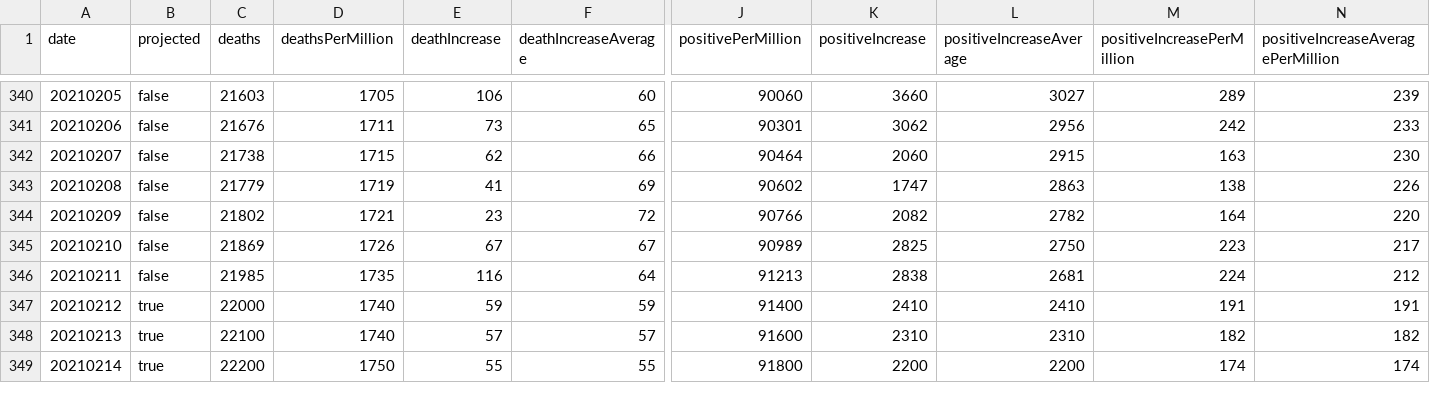
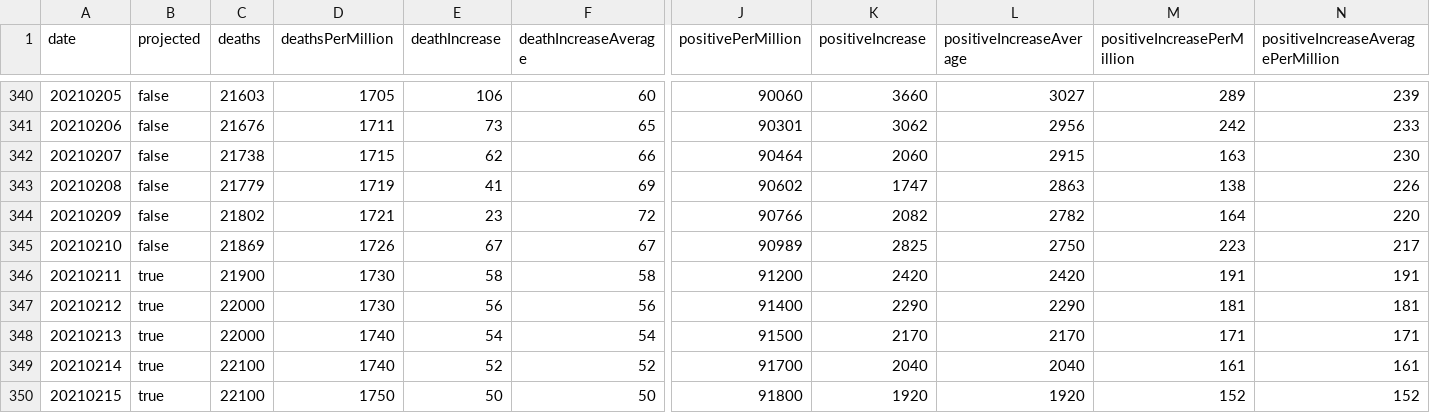
Before and after one commit to mgwalker/covid19-csv, a CSV file: docs/v1/IL.csv, drawn as a sheet; only a part is shown, gaps mark what is left out; removed rows and columns are numbered as before the commit, all else as after; rows hold the shown columns only; the diff covers the shown part only; the diff names each change by its address in the sheet, - before the commit and + after, or states it on an @@ line.

```diff
--- a/docs/v1/IL.csv
+++ b/docs/v1/IL.csv
-row 346: 20210211 | false | 21985 | 1735 | 116 | 64 | 91213 | 2838 | 2681 | 224 | 212
@@ column A (date) renumbered between rows 346 and 359 @@
-C346 (deaths): 22000
+C346 (deaths): 21900
-D346 (deathsPerMillion): 1740
+D346 (deathsPerMillion): 1730
-E346 (deathIncrease): 59
+E346 (deathIncrease): 58
-F346 (deathIncreaseAverage): 59
+F346 (deathIncreaseAverage): 58
-J346 (positivePerMillion): 91400
+J346 (positivePerMillion): 91200
-K346 (positiveIncrease): 2410
+K346 (positiveIncrease): 2420
-L346 (positiveIncreaseAverage): 2410
+L346 (positiveIncreaseAverage): 2420
+row 347: 20210212 | true | 22000 | 1730 | 56 | 56 | 91400 | 2290 | 2290 | 181 | 181
+row 348: 20210213 | true | 22000 | 1740 | 54 | 54 | 91500 | 2170 | 2170 | 171 | 171
-E349 (deathIncrease): 57
+E349 (deathIncrease): 52
-F349 (deathIncreaseAverage): 57
+F349 (deathIncreaseAverage): 52
-J349 (positivePerMillion): 91600
+J349 (positivePerMillion): 91700
-K349 (positiveIncrease): 2310
+K349 (positiveIncrease): 2040
-L349 (positiveIncreaseAverage): 2310
+L349 (positiveIncreaseAverage): 2040
-M349 (positiveIncreasePerMillion): 182
+M349 (positiveIncreasePerMillion): 161
-N349: 182
+N349: 161
-C350 (deaths): 22200
+C350 (deaths): 22100
-E350 (deathIncrease): 55
+E350 (deathIncrease): 50
-F350 (deathIncreaseAverage): 55
+F350 (deathIncreaseAverage): 50
-K350 (positiveIncrease): 2200
+K350 (positiveIncrease): 1920
-L350 (positiveIncreaseAverage): 2200
+L350 (positiveIncreaseAverage): 1920
-M350 (positiveIncreasePerMillion): 174
+M350 (positiveIncreasePerMillion): 152
-N350: 174
+N350: 152
```
Also changed, not shown: 1 added row, 3 removed rows and 64 edited cells elsewhere in this file, docs/v1/AK.csv, docs/v1/AZ.csv, 53 other files.
